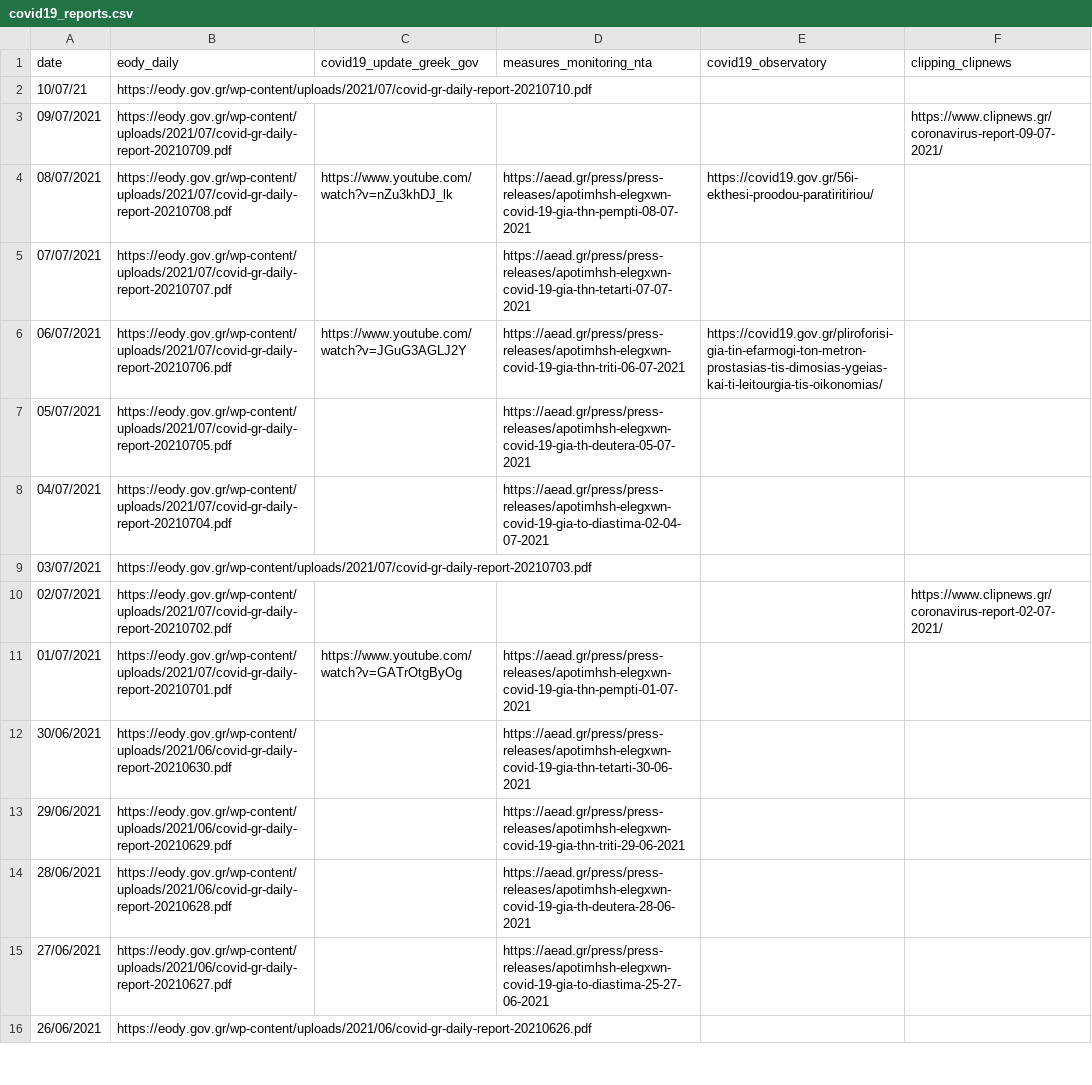
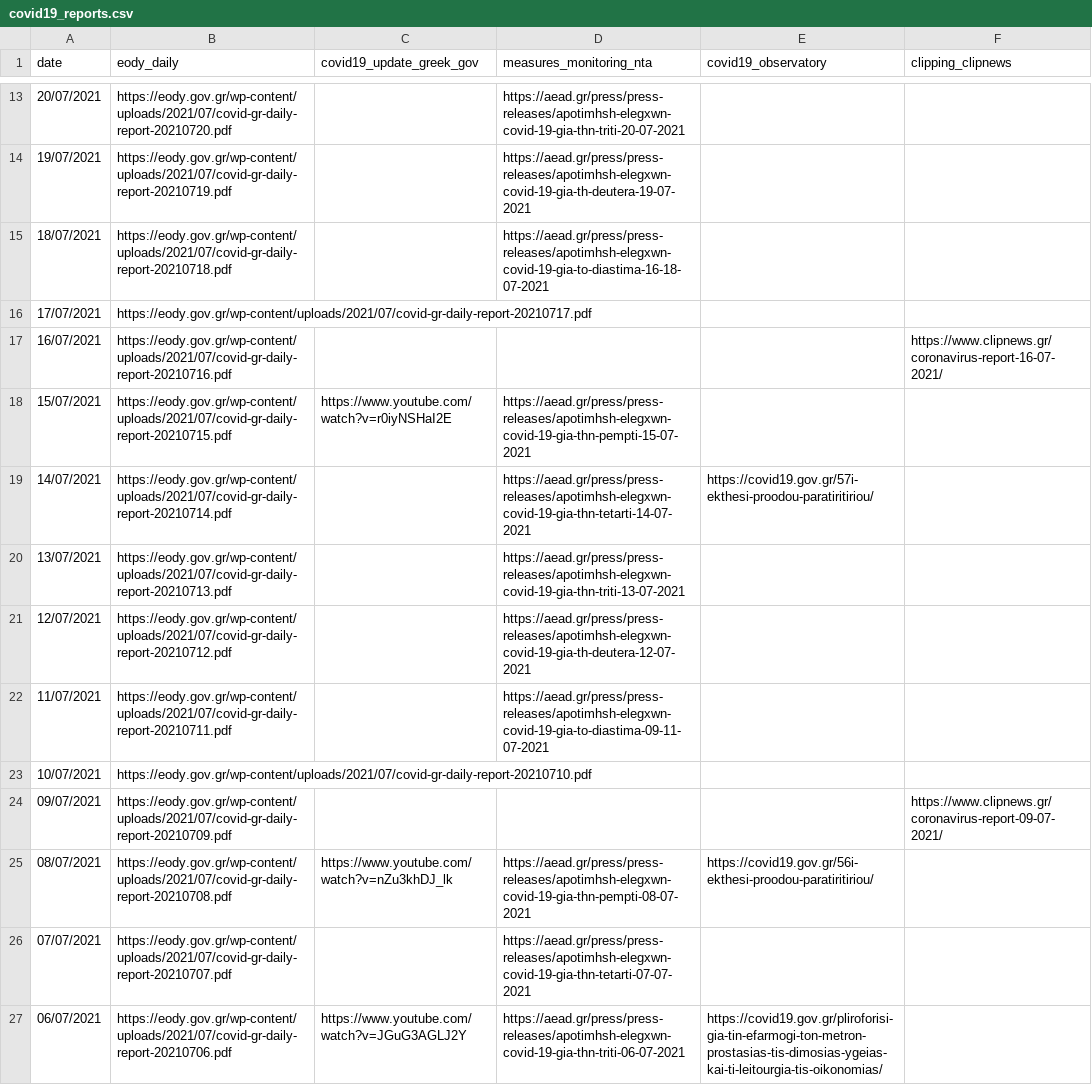
Before and after one commit to akritiko/covid19gr, a CSV file: data/csv/covid19_reports.csv, drawn as a sheet; only a part is shown, gaps mark what is left out; the shorter side is filled out with more unchanged rows; the diff covers the shown part only.

```diff
--- a/data/csv/covid19_reports.csv
+++ b/data/csv/covid19_reports.csv
@@ -2,2 +13,12 @@ date,eody_daily,covid19_update_greek_gov,measures_monitoring_nta,covid19_observa
-10/07/21,https://eody.gov.gr/wp-content/uploads/2021/07/covid-gr-daily-report-20210710.pdf,,,,
+20/07/2021,https://eody.gov.gr/wp-content/uploads/2021/07/covid-gr-daily-report-20210720.pdf,,https://aead.gr/press/press-releases/apotimhsh-elegxwn-covid-19-gia-thn-triti-20-07-2021,,
+19/07/2021,https://eody.gov.gr/wp-content/uploads/2021/07/covid-gr-daily-report-20210719.pdf,,https://aead.gr/press/press-releases/apotimhsh-elegxwn-covid-19-gia-th-deutera-19-07-2021,,
+18/07/2021,https://eody.gov.gr/wp-content/uploads/2021/07/covid-gr-daily-report-20210718.pdf,,https://aead.gr/press/press-releases/apotimhsh-elegxwn-covid-19-gia-to-diastima-16-18-07-2021,,
+17/07/2021,https://eody.gov.gr/wp-content/uploads/2021/07/covid-gr-daily-report-20210717.pdf,,,,
+16/07/2021,https://eody.gov.gr/wp-content/uploads/2021/07/covid-gr-daily-report-20210716.pdf,,,,https://www.clipnews.gr/coronavirus-report-16-07-2021/
+15/07/2021,https://eody.gov.gr/wp-content/uploads/2021/07/covid-gr-daily-report-20210715.pdf,https://www.youtube.com/watch?v=r0iyNSHaI2E,https://aead.gr/press/press-releases/apotimhsh-elegxwn-covid-19-gia-thn-pempti-15-07-2021,,
+14/07/2021,https://eody.gov.gr/wp-content/uploads/2021/07/covid-gr-daily-report-20210714.pdf,,https://aead.gr/press/press-releases/apotimhsh-elegxwn-covid-19-gia-thn-tetarti-14-07-2021,https://covid19.gov.gr/57i-ekthesi-proodou-paratiritiriou/,
+13/07/2021,https://eody.gov.gr/wp-content/uploads/2021/07/covid-gr-daily-report-20210713.pdf,,https://aead.gr/press/press-releases/apotimhsh-elegxwn-covid-19-gia-thn-triti-13-07-2021,,
+12/07/2021,https://eody.gov.gr/wp-content/uploads/2021/07/covid-gr-daily-report-20210712.pdf,,https://aead.gr/press/press-releases/apotimhsh-elegxwn-covid-19-gia-th-deutera-12-07-2021,,
+11/07/2021,https://eody.gov.gr/wp-content/uploads/2021/07/covid-gr-daily-report-20210711.pdf,,https://aead.gr/press/press-releases/apotimhsh-elegxwn-covid-19-gia-to-diastima-09-11-07-2021,,
+10/07/2021,https://eody.gov.gr/wp-content/uploads/2021/07/covid-gr-daily-report-20210710.pdf,,,,
 09/07/2021,https://eody.gov.gr/wp-content/uploads/2021/07/covid-gr-daily-report-20210709.pdf,,,,https://www.clipnews.gr/coronavirus-report-09-07-2021/
```
Also changed, not shown: 11 added rows elsewhere in this file, data/csv/OxCGRT_latest.csv, data/csv/apple_mobility_report.csv, 39 other files.
